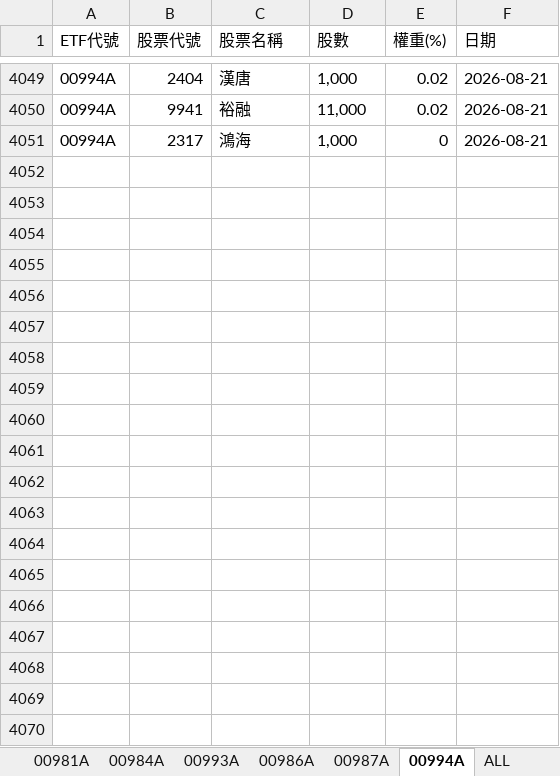
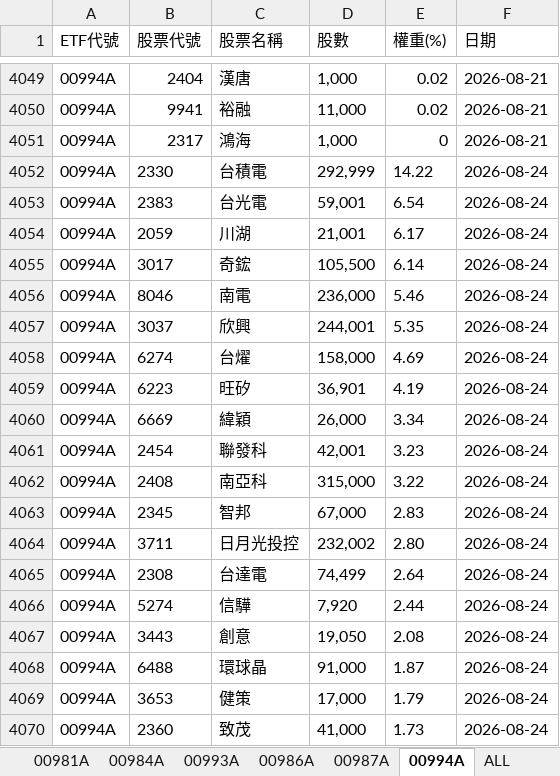
Before and after one commit to Terry-usdc/etf-auto-update, an Excel workbook: etf_holdings.xlsx, sheet 00994A, drawn as a sheet; only a part is shown, gaps mark what is left out; values as stored, in another font and other column widths than the file's, no borders; the diff covers the shown part only; the diff names each change by its address in the sheet, - before the commit and + after, or states it on an @@ line.

```diff
--- a/etf_holdings.xlsx (sheet 00994A)
+++ b/etf_holdings.xlsx (sheet 00994A)
+row 4052: 00994A | 2330 | 台積電 | 292,999 | 14.22 | 2026-08-24
+row 4053: 00994A | 2383 | 台光電 | 59,001 | 6.54 | 2026-08-24
+row 4054: 00994A | 2059 | 川湖 | 21,001 | 6.17 | 2026-08-24
+row 4055: 00994A | 3017 | 奇鋐 | 105,500 | 6.14 | 2026-08-24
+row 4056: 00994A | 8046 | 南電 | 236,000 | 5.46 | 2026-08-24
+row 4057: 00994A | 3037 | 欣興 | 244,001 | 5.35 | 2026-08-24
+row 4058: 00994A | 6274 | 台燿 | 158,000 | 4.69 | 2026-08-24
+row 4059: 00994A | 6223 | 旺矽 | 36,901 | 4.19 | 2026-08-24
+row 4060: 00994A | 6669 | 緯穎 | 26,000 | 3.34 | 2026-08-24
+row 4061: 00994A | 2454 | 聯發科 | 42,001 | 3.23 | 2026-08-24
+row 4062: 00994A | 2408 | 南亞科 | 315,000 | 3.22 | 2026-08-24
+row 4063: 00994A | 2345 | 智邦 | 67,000 | 2.83 | 2026-08-24
+row 4064: 00994A | 3711 | 日月光投控 | 232,002 | 2.80 | 2026-08-24
+row 4065: 00994A | 2308 | 台達電 | 74,499 | 2.64 | 2026-08-24
+row 4066: 00994A | 5274 | 信驊 | 7,920 | 2.44 | 2026-08-24
+row 4067: 00994A | 3443 | 創意 | 19,050 | 2.08 | 2026-08-24
+row 4068: 00994A | 6488 | 環球晶 | 91,000 | 1.87 | 2026-08-24
+row 4069: 00994A | 3653 | 健策 | 17,000 | 1.79 | 2026-08-24
+row 4070: 00994A | 2360 | 致茂 | 41,000 | 1.73 | 2026-08-24
```
Also changed, not shown: 20 added rows elsewhere in this sheet, sheet ALL, sheet 00981A, sheet 00986A, sheet 00987A.
